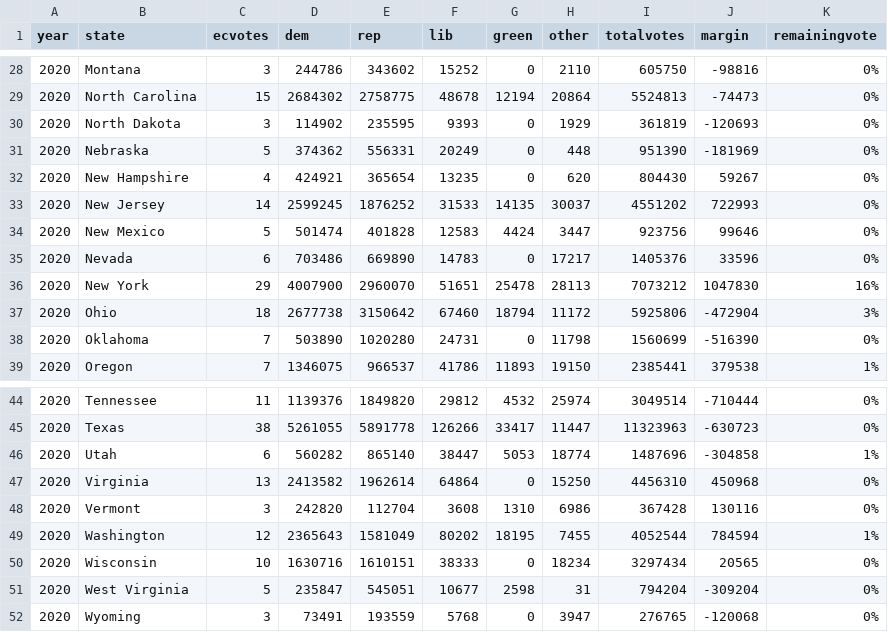
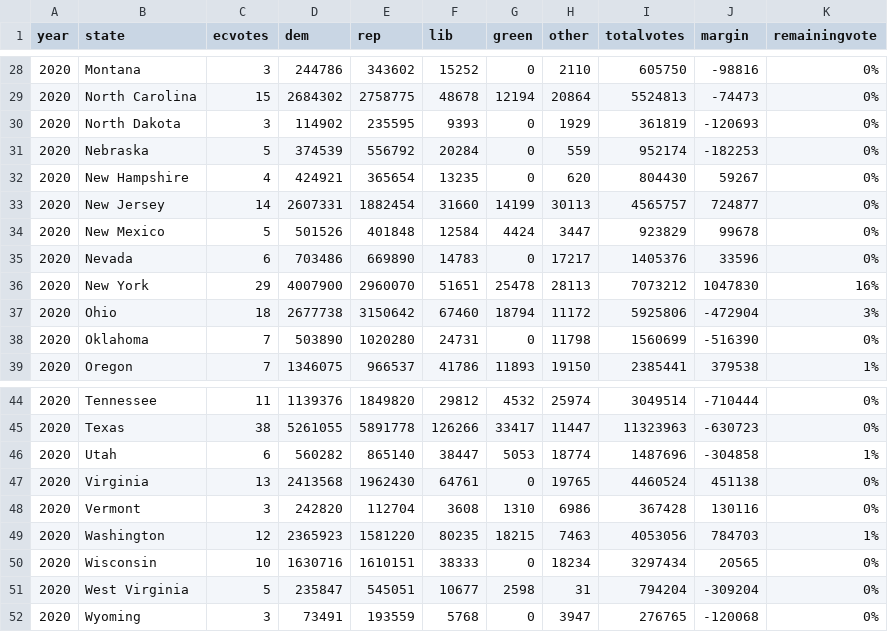
Before and after one commit to jcervas/2020-Elections, a CSV file: pres2020.csv, drawn as a sheet; only a part is shown, gaps mark what is left out; the diff covers the shown part only.

```diff
--- a/pres2020.csv
+++ b/pres2020.csv
@@ -30,6 +30,6 @@
 2020,"North Dakota",3,114902,235595,9393,0,1929,361819,-120693,"0%"
-2020,"Nebraska",5,374362,556331,20249,0,448,951390,-181969,"0%"
+2020,"Nebraska",5,374539,556792,20284,0,559,952174,-182253,"0%"
 2020,"New Hampshire",4,424921,365654,13235,0,620,804430,59267,"0%"
-2020,"New Jersey",14,2599245,1876252,31533,14135,30037,4551202,722993,"0%"
-2020,"New Mexico",5,501474,401828,12583,4424,3447,923756,99646,"0%"
+2020,"New Jersey",14,2607331,1882454,31660,14199,30113,4565757,724877,"0%"
+2020,"New Mexico",5,501526,401848,12584,4424,3447,923829,99678,"0%"
 2020,"Nevada",6,703486,669890,14783,0,17217,1405376,33596,"0%"
@@ -46,5 +46,5 @@
 2020,"Utah",6,560282,865140,38447,5053,18774,1487696,-304858,"1%"
-2020,"Virginia",13,2413582,1962614,64864,0,15250,4456310,450968,"0%"
+2020,"Virginia",13,2413568,1962430,64761,0,19765,4460524,451138,"0%"
 2020,"Vermont",3,242820,112704,3608,1310,6986,367428,130116,"0%"
-2020,"Washington",12,2365643,1581049,80202,18195,7455,4052544,784594,"1%"
+2020,"Washington",12,2365923,1581220,80235,18215,7463,4053056,784703,"1%"
 2020,"Wisconsin",10,1630716,1610151,38333,0,18234,3297434,20565,"0%"
```
Also changed, not shown: 21 edited cells elsewhere in this file, counties2020.csv, house2020.csv, 2 other files.
